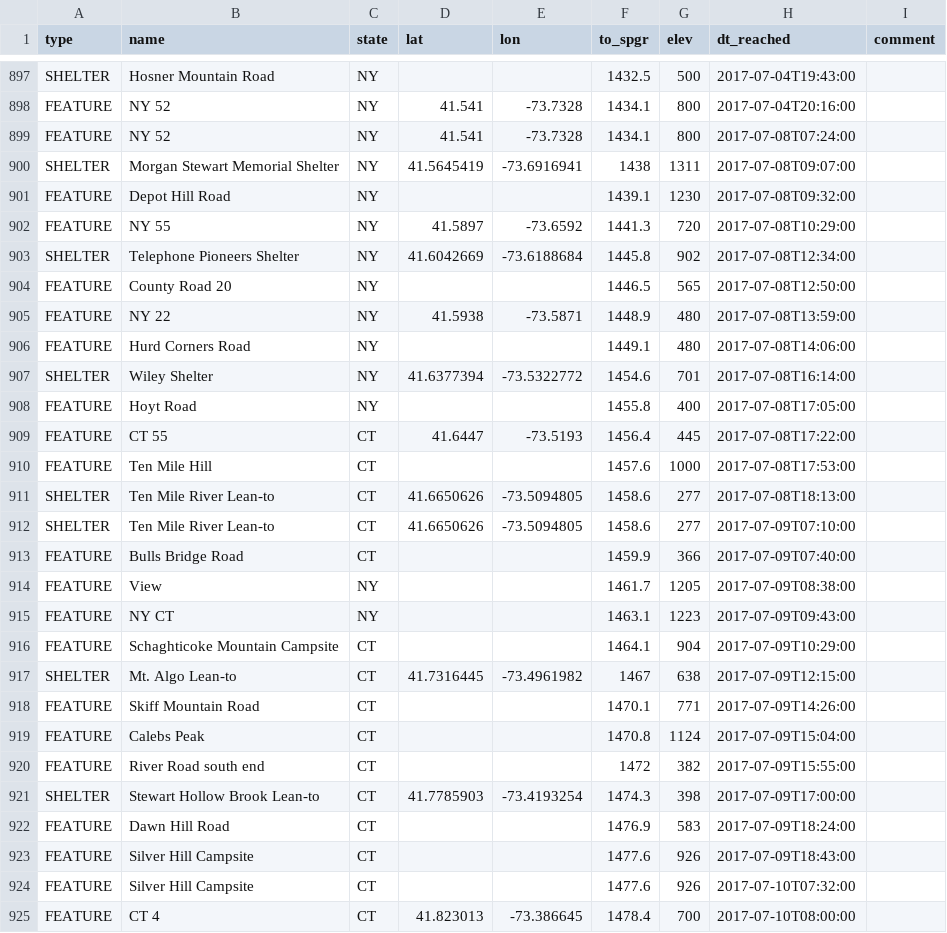
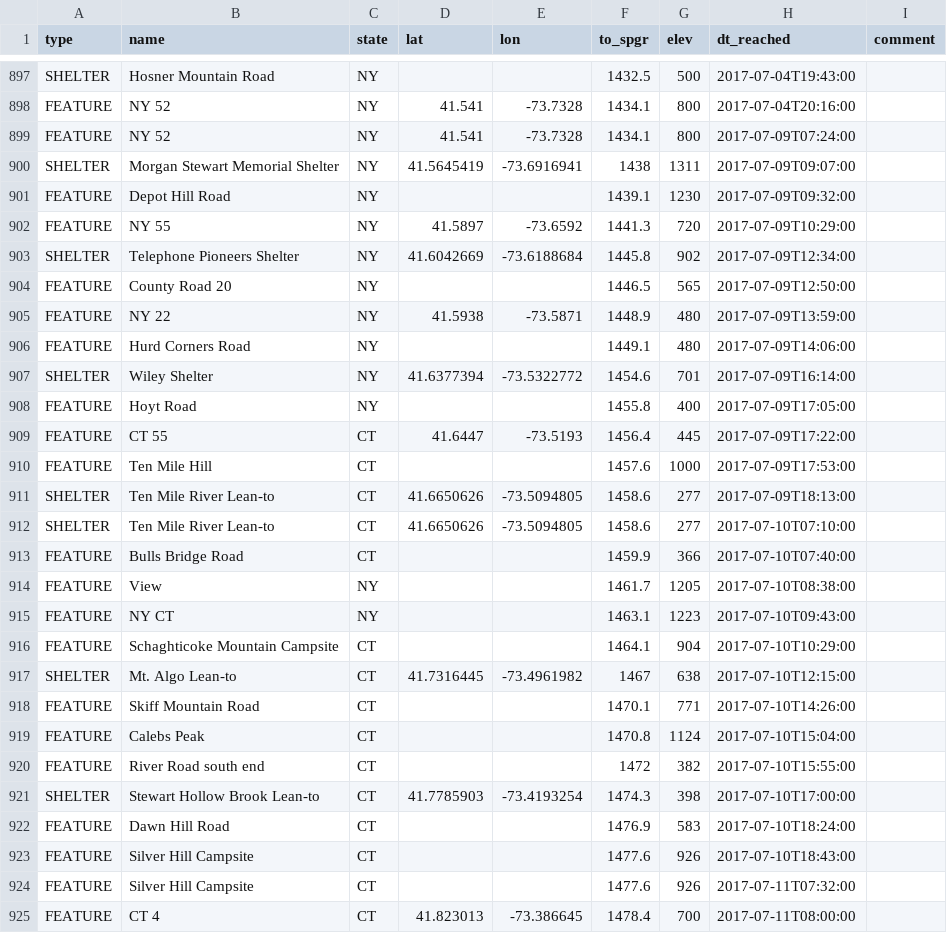
Before and after one commit to dnldxn/lostwithdan, a CSV file: _data/atdb.092116023143.ALL.csv, drawn as a sheet; only a part is shown, gaps mark what is left out; the diff covers the shown part only.

Commit message:
Fixed wrong dates after NYC

```diff
--- a/_data/atdb.092116023143.ALL.csv
+++ b/_data/atdb.092116023143.ALL.csv
@@ -898,28 +898,28 @@ SHELTER,Hosner Mountain Road,NY,,,1432.5,500,2017-07-04T19:43:00,
 FEATURE,NY 52,NY,41.541,-73.7328,1434.1,800,2017-07-04T20:16:00,
-FEATURE,NY 52,NY,41.541,-73.7328,1434.1,800,2017-07-08T07:24:00,
-SHELTER,Morgan Stewart Memorial Shelter,NY,41.5645419,-73.6916941,1438,1311,2017-07-08T09:07:00,
-FEATURE,Depot Hill Road,NY,,,1439.1,1230,2017-07-08T09:32:00,
-FEATURE,NY 55,NY,41.5897,-73.6592,1441.3,720,2017-07-08T10:29:00,
-SHELTER,Telephone Pioneers Shelter,NY,41.6042669,-73.6188684,1445.8,902,2017-07-08T12:34:00,
-FEATURE,County Road 20,NY,,,1446.5,565,2017-07-08T12:50:00,
-FEATURE,NY 22,NY,41.5938,-73.5871,1448.9,480,2017-07-08T13:59:00,
-FEATURE,Hurd Corners Road,NY,,,1449.1,480,2017-07-08T14:06:00,
-SHELTER,Wiley Shelter,NY,41.6377394,-73.5322772,1454.6,701,2017-07-08T16:14:00,
-FEATURE,Hoyt Road,NY,,,1455.8,400,2017-07-08T17:05:00,
-FEATURE,CT 55,CT,41.6447,-73.5193,1456.4,445,2017-07-08T17:22:00,
-FEATURE,Ten Mile Hill,CT,,,1457.6,1000,2017-07-08T17:53:00,
-SHELTER,Ten Mile River Lean-to,CT,41.6650626,-73.5094805,1458.6,277,2017-07-08T18:13:00,
-SHELTER,Ten Mile River Lean-to,CT,41.6650626,-73.5094805,1458.6,277,2017-07-09T07:10:00,
-FEATURE,Bulls Bridge Road,CT,,,1459.9,366,2017-07-09T07:40:00,
-FEATURE,View,NY,,,1461.7,1205,2017-07-09T08:38:00,
-FEATURE,NY CT,NY,,,1463.1,1223,2017-07-09T09:43:00,
-FEATURE,Schaghticoke Mountain Campsite,CT,,,1464.1,904,2017-07-09T10:29:00,
-SHELTER,Mt. Algo Lean-to,CT,41.7316445,-73.4961982,1467,638,2017-07-09T12:15:00,
-FEATURE,Skiff Mountain Road,CT,,,1470.1,771,2017-07-09T14:26:00,
-FEATURE,Calebs Peak,CT,,,1470.8,1124,2017-07-09T15:04:00,
-FEATURE,River Road south end,CT,,,1472,382,2017-07-09T15:55:00,
-SHELTER,Stewart Hollow Brook Lean-to,CT,41.7785903,-73.4193254,1474.3,398,2017-07-09T17:00:00,
-FEATURE,Dawn Hill Road,CT,,,1476.9,583,2017-07-09T18:24:00,
-FEATURE,Silver Hill Campsite,CT,,,1477.6,926,2017-07-09T18:43:00,
-FEATURE,Silver Hill Campsite,CT,,,1477.6,926,2017-07-10T07:32:00,
-FEATURE,CT 4,CT,41.823013,-73.386645,1478.4,700,2017-07-10T08:00:00,
+FEATURE,NY 52,NY,41.541,-73.7328,1434.1,800,2017-07-09T07:24:00,
+SHELTER,Morgan Stewart Memorial Shelter,NY,41.5645419,-73.6916941,1438,1311,2017-07-09T09:07:00,
+FEATURE,Depot Hill Road,NY,,,1439.1,1230,2017-07-09T09:32:00,
+FEATURE,NY 55,NY,41.5897,-73.6592,1441.3,720,2017-07-09T10:29:00,
+SHELTER,Telephone Pioneers Shelter,NY,41.6042669,-73.6188684,1445.8,902,2017-07-09T12:34:00,
+FEATURE,County Road 20,NY,,,1446.5,565,2017-07-09T12:50:00,
+FEATURE,NY 22,NY,41.5938,-73.5871,1448.9,480,2017-07-09T13:59:00,
+FEATURE,Hurd Corners Road,NY,,,1449.1,480,2017-07-09T14:06:00,
+SHELTER,Wiley Shelter,NY,41.6377394,-73.5322772,1454.6,701,2017-07-09T16:14:00,
+FEATURE,Hoyt Road,NY,,,1455.8,400,2017-07-09T17:05:00,
+FEATURE,CT 55,CT,41.6447,-73.5193,1456.4,445,2017-07-09T17:22:00,
+FEATURE,Ten Mile Hill,CT,,,1457.6,1000,2017-07-09T17:53:00,
+SHELTER,Ten Mile River Lean-to,CT,41.6650626,-73.5094805,1458.6,277,2017-07-09T18:13:00,
+SHELTER,Ten Mile River Lean-to,CT,41.6650626,-73.5094805,1458.6,277,2017-07-10T07:10:00,
+FEATURE,Bulls Bridge Road,CT,,,1459.9,366,2017-07-10T07:40:00,
+FEATURE,View,NY,,,1461.7,1205,2017-07-10T08:38:00,
+FEATURE,NY CT,NY,,,1463.1,1223,2017-07-10T09:43:00,
+FEATURE,Schaghticoke Mountain Campsite,CT,,,1464.1,904,2017-07-10T10:29:00,
+SHELTER,Mt. Algo Lean-to,CT,41.7316445,-73.4961982,1467,638,2017-07-10T12:15:00,
+FEATURE,Skiff Mountain Road,CT,,,1470.1,771,2017-07-10T14:26:00,
+FEATURE,Calebs Peak,CT,,,1470.8,1124,2017-07-10T15:04:00,
+FEATURE,River Road south end,CT,,,1472,382,2017-07-10T15:55:00,
+SHELTER,Stewart Hollow Brook Lean-to,CT,41.7785903,-73.4193254,1474.3,398,2017-07-10T17:00:00,
+FEATURE,Dawn Hill Road,CT,,,1476.9,583,2017-07-10T18:24:00,
+FEATURE,Silver Hill Campsite,CT,,,1477.6,926,2017-07-10T18:43:00,
+FEATURE,Silver Hill Campsite,CT,,,1477.6,926,2017-07-11T07:32:00,
+FEATURE,CT 4,CT,41.823013,-73.386645,1478.4,700,2017-07-11T08:00:00,
```
Also changed, not shown: 25 edited cells elsewhere in this file.
